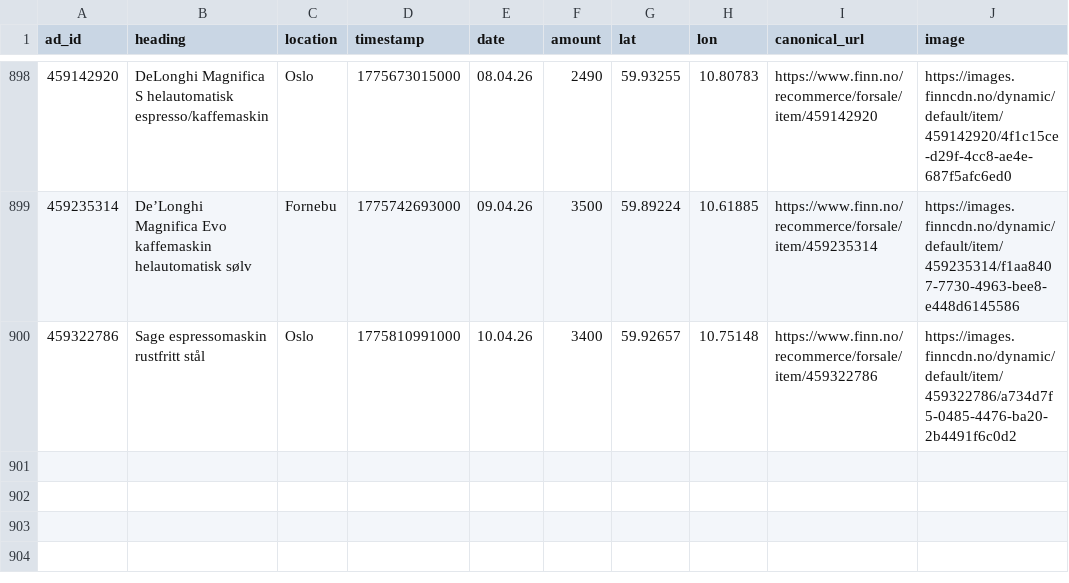
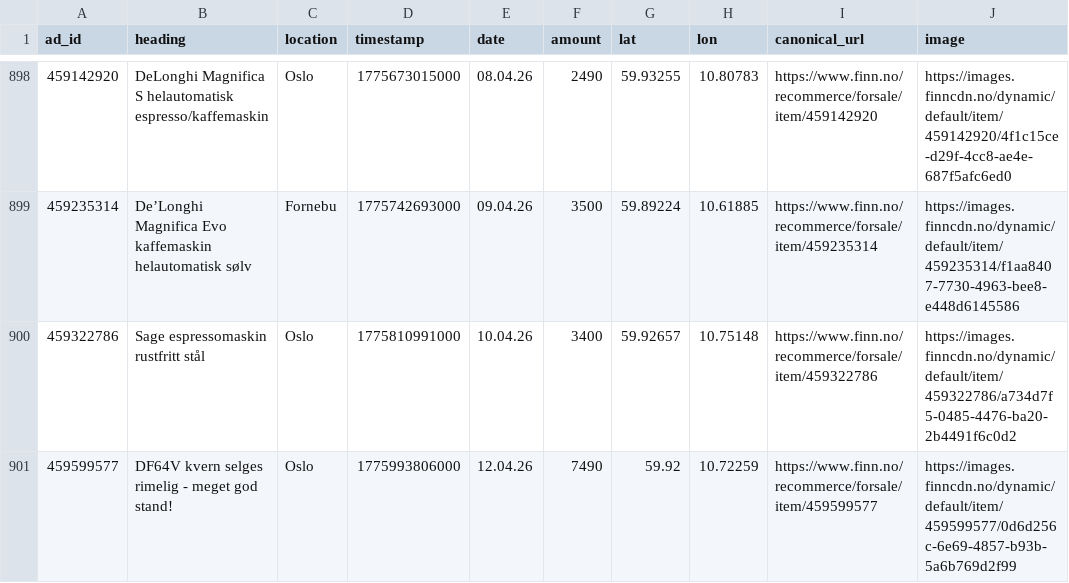
Before and after one commit to aslak01/espresso, a CSV file: data/espresso.csv, drawn as a sheet; only a part is shown, gaps mark what is left out; the diff names each change by its address in the sheet, - before the commit and + after, or states it on an @@ line.

```diff
--- a/data/espresso.csv
+++ b/data/espresso.csv
+row 901: 459599577 | DF64V kvern selges rimelig - meget god stand! | Oslo | 1775993806000 | 12.04.26 | 7490 | 59.92 | 10.72259 | https://www.finn.no/recommerce/forsale/item/459599577 | https://images.finncdn.no/dynamic/default/item/459599577/0d6d256c-6e69-4857-b93b-5a6b769d2f99
```
